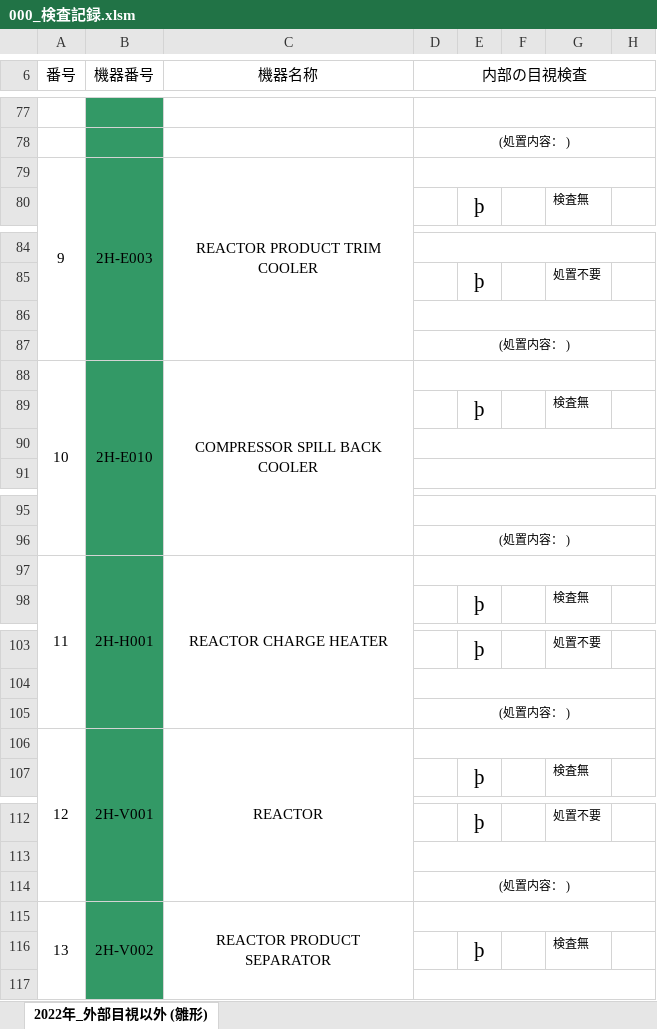
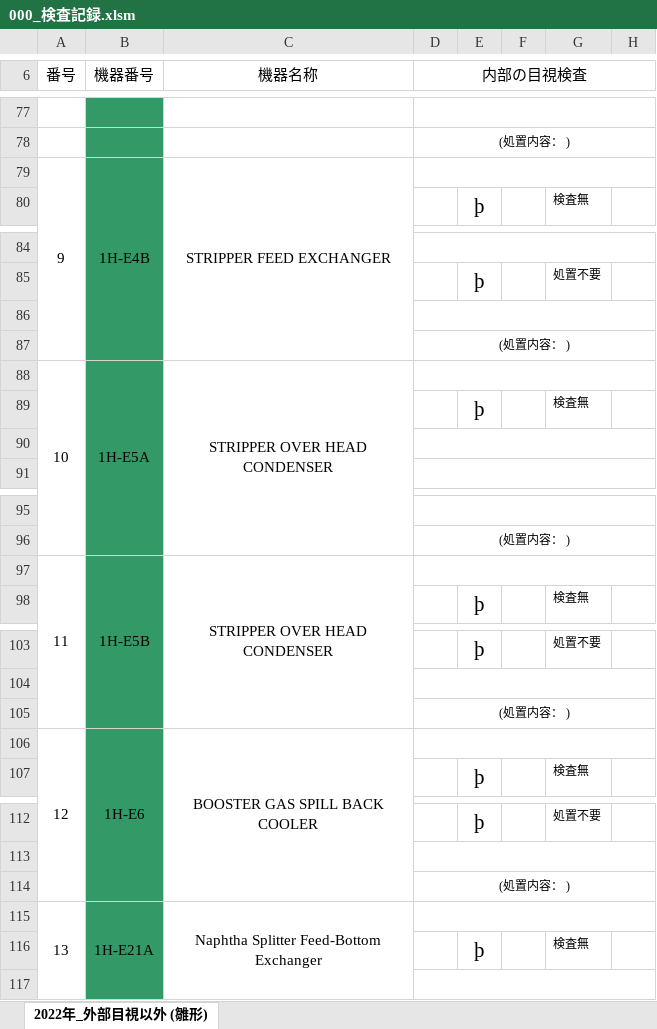
Before and after one commit to naganuma-tsutomu/ExcelErrorCheck, an Excel workbook: src/book/000_検査記録.xlsm, sheet 2022年_外部目視以外 (雛形), drawn as a sheet; only a part is shown, gaps mark what is left out; values as stored, in another font and other column widths than the file's, no borders; charts and pictures not drawn; the diff covers the shown part only; the diff names each change by its address in the sheet, - before the commit and + after, or states it on an @@ line.

```diff
--- a/src/book/000_検査記録.xlsm (sheet 2022年_外部目視以外 (雛形))
+++ b/src/book/000_検査記録.xlsm (sheet 2022年_外部目視以外 (雛形))
-B79 (機器番号): 2H-E003
+B79 (機器番号): 1H-E4B
-C79 (機器名称): REACTOR PRODUCT TRIM COOLER
+C79 (機器名称): STRIPPER FEED EXCHANGER
-B88 (機器番号): 2H-E010
+B88 (機器番号): 1H-E5A
-C88 (機器名称): COMPRESSOR SPILL BACK COOLER
+C88 (機器名称): STRIPPER OVER HEAD CONDENSER
-B97 (機器番号): 2H-H001
+B97 (機器番号): 1H-E5B
-C97 (機器名称): REACTOR CHARGE HEATER
+C97 (機器名称): STRIPPER OVER HEAD CONDENSER
-B106 (機器番号): 2H-V001
+B106 (機器番号): 1H-E6
-C106 (機器名称): REACTOR
+C106 (機器名称): BOOSTER GAS SPILL BACK COOLER
-B115 (機器番号): 2H-V002
+B115 (機器番号): 1H-E21A
-C115 (機器名称): REACTOR PRODUCT SEPARATOR
+C115 (機器名称): Naphtha Splitter Feed-Bottom Exchanger
```
Also changed, not shown: 155 edited cells elsewhere in this sheet, 5 other files.
